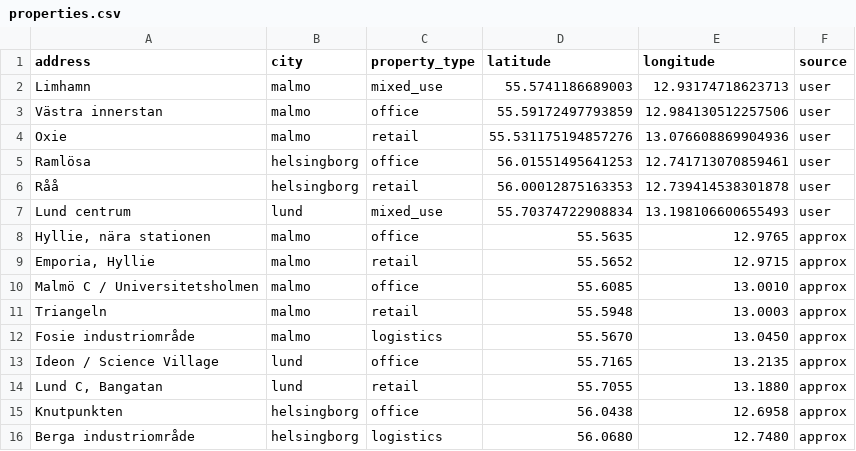
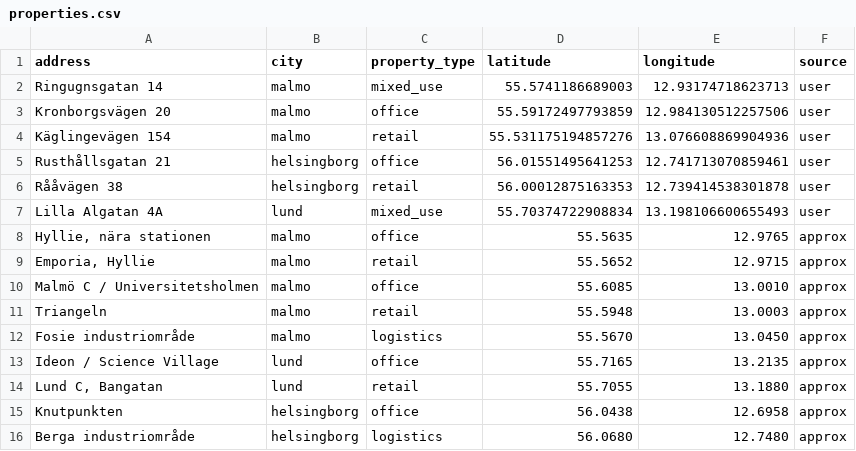
Before and after one commit to Noah-Fors/oresund-commercial-property-intelligence, a CSV file: data/sample/properties.csv, drawn as a sheet; the diff names each change by its address in the sheet, - before the commit and + after, or states it on an @@ line.

```diff
--- a/data/sample/properties.csv
+++ b/data/sample/properties.csv
-A2 (address): Limhamn
+A2 (address): Ringugnsgatan 14
-A3 (address): Västra innerstan
+A3 (address): Kronborgsvägen 20
-A4 (address): Oxie
+A4 (address): Käglingevägen 154
-A5 (address): Ramlösa
+A5 (address): Rusthållsgatan 21
-A6 (address): Råå
+A6 (address): Rååvägen 38
-A7 (address): Lund centrum
+A7 (address): Lilla Algatan 4A
```
